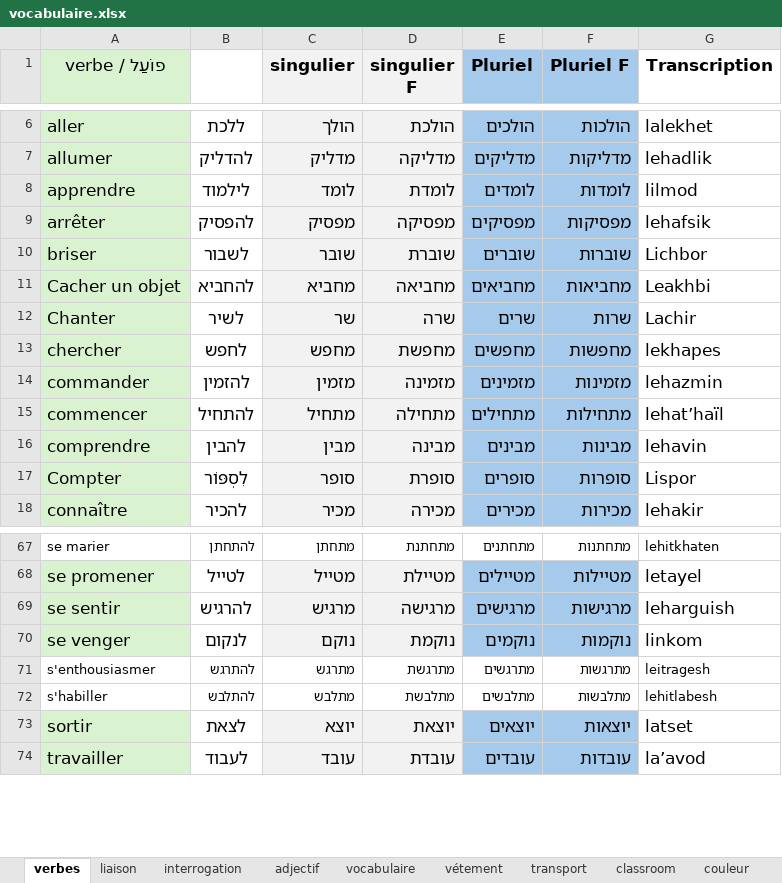
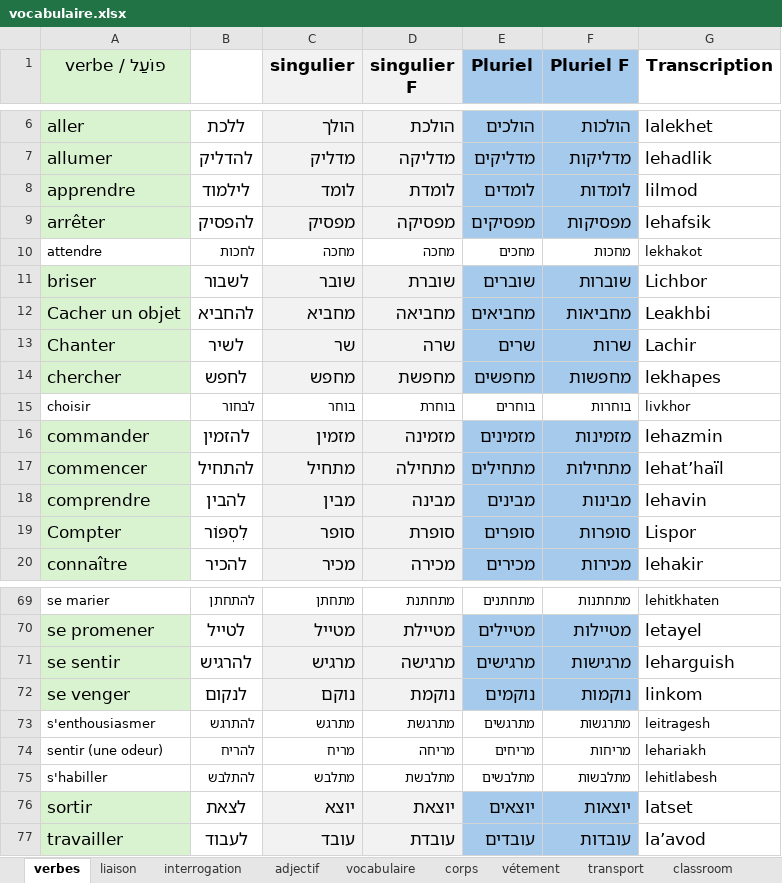
Before and after one commit to MUXOIK/mizoulpan-quiz, an Excel workbook: vocabulaire.xlsx, sheet verbes, drawn as a sheet; only a part is shown, gaps mark what is left out; values as stored, in another font and other column widths than the file's, no borders; the diff names each change by its address in the sheet, - before the commit and + after, or states it on an @@ line.

```diff
--- a/vocabulaire.xlsx (sheet verbes)
+++ b/vocabulaire.xlsx (sheet verbes)
+sheet tab: corps
+row 10: attendre | לחכות | מחכה | מחכה | מחכים | מחכות | lekhakot
+row 15: choisir | לבחור | בוחר | בוחרת | בוחרים | בוחרות | livkhor
+row 74: sentir (une odeur) | להריח | מריח | מריחה | מריחים | מריחות | lehariakh
```
Also changed, not shown: sheet vocabulaire, sheet adjectif, sheet nourriture.
